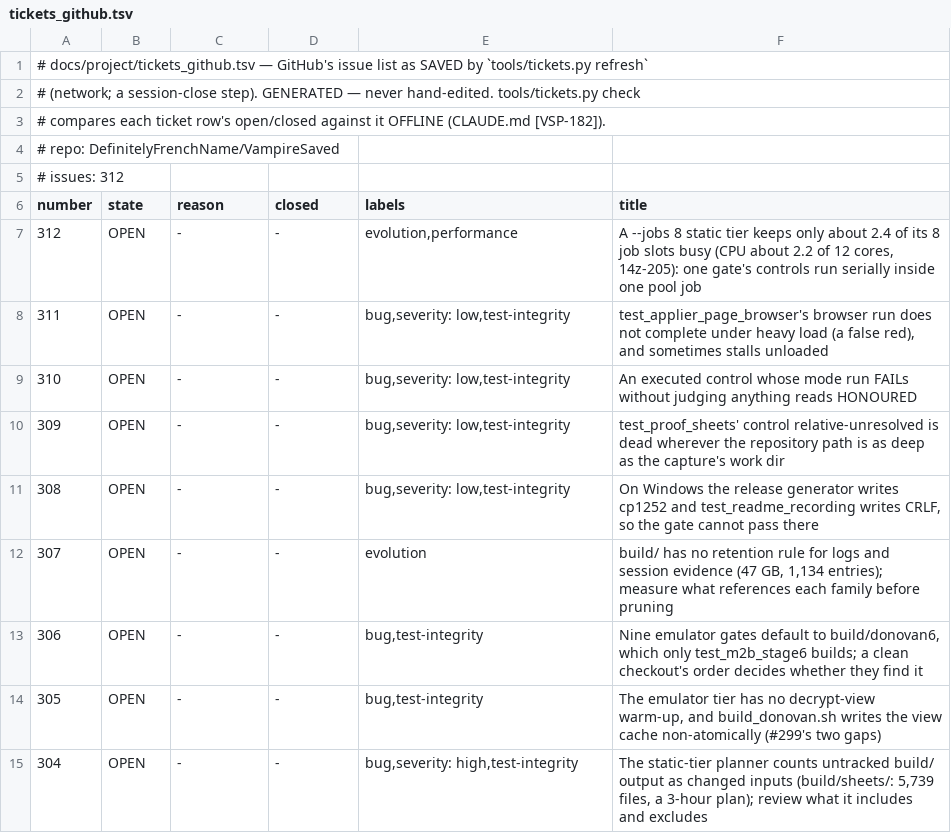
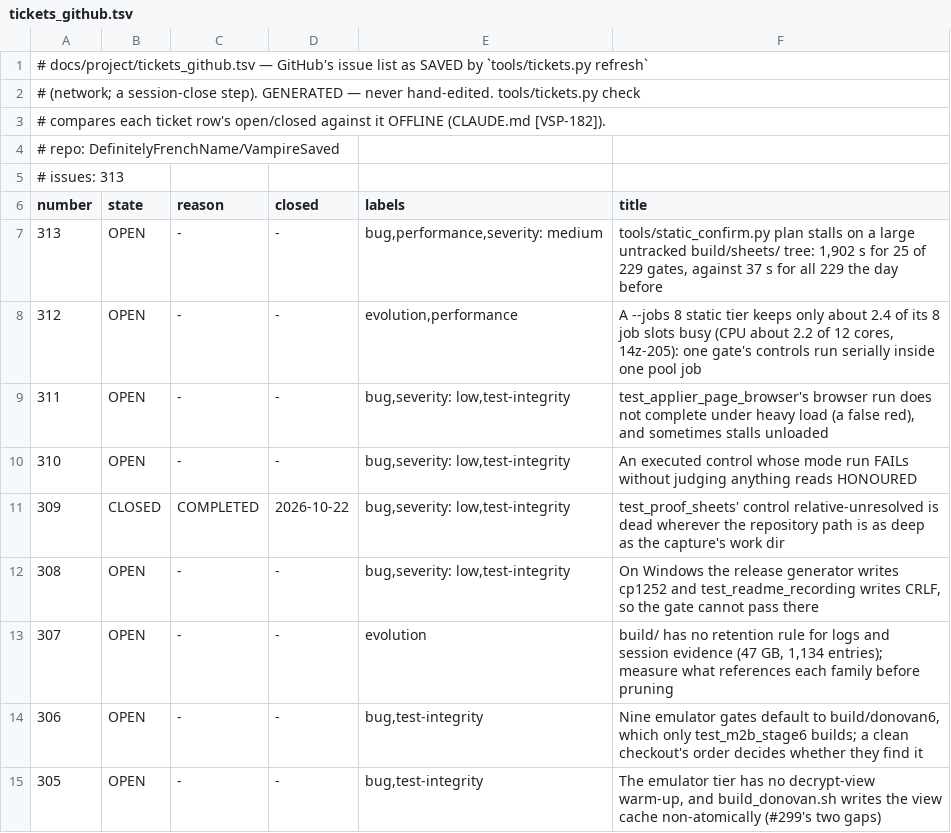
Before and after one commit to DefinitelyFrenchName/VampireSaved, a TSV file: docs/project/tickets_github.tsv, drawn as a sheet; only a part is shown; the shorter side is filled out with more unchanged rows.

```diff
--- a/docs/project/tickets_github.tsv
+++ b/docs/project/tickets_github.tsv
@@ -4,4 +4,5 @@
 # repo: DefinitelyFrenchName/VampireSaved
-# issues: 312
+# issues: 313
 number	state	reason	closed	labels	title
+313	OPEN	-	-	bug,performance,severity: medium	tools/static_confirm.py plan stalls on a large untracked build/sheets/ tree: 1,902 s for 25 of 229 gates, against 37 s for all 229 the day before
 312	OPEN	-	-	evolution,performance	A --jobs 8 static tier keeps only about 2.4 of its 8 job slots busy (CPU about 2.2 of 12 cores, 14z-205): one gate's controls run serially inside one pool job
@@ -9,3 +10,3 @@ number	state	reason	closed	labels	title
 310	OPEN	-	-	bug,severity: low,test-integrity	An executed control whose mode run FAILs without judging anything reads HONOURED
-309	OPEN	-	-	bug,severity: low,test-integrity	test_proof_sheets' control relative-unresolved is dead wherever the repository path is as deep as the capture's work dir
+309	CLOSED	COMPLETED	2026-10-22	bug,severity: low,test-integrity	test_proof_sheets' control relative-unresolved is dead wherever the repository path is as deep as the capture's work dir
 308	OPEN	-	-	bug,severity: low,test-integrity	On Windows the release generator writes cp1252 and test_readme_recording writes CRLF, so the gate cannot pass there
```
Also changed, not shown: docs/project/tickets.tsv, 34 other files.
